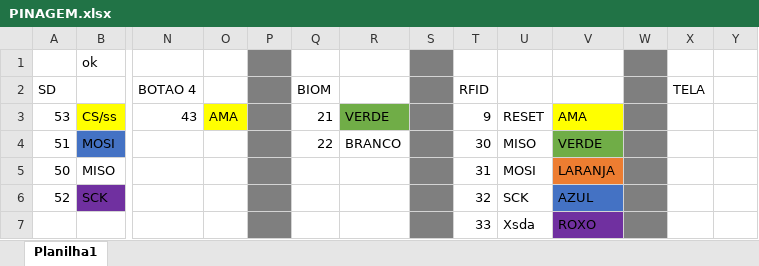
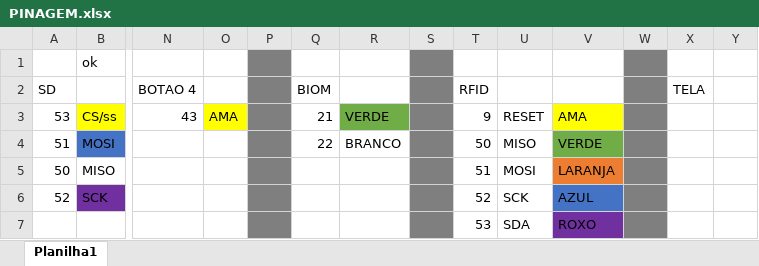
Before and after one commit to murchelon/MarSidFla, an Excel workbook: Docs/PINAGEM.xlsx, sheet Planilha1, drawn as a sheet; only a part is shown, gaps mark what is left out; values as stored, in another font and other column widths than the file's, no borders; removed rows and columns are numbered as before the commit, all else as after; rows hold the shown columns only; the diff names each change by its address in the sheet, - before the commit and + after, or states it on an @@ line.

Commit message:
tentativa do rfid

```diff
--- a/Docs/PINAGEM.xlsx (sheet Planilha1)
+++ b/Docs/PINAGEM.xlsx (sheet Planilha1)
-T4 (RFID): 30
+T4 (RFID): 50
-T5 (RFID): 31
+T5 (RFID): 51
-T6 (RFID): 32
+T6 (RFID): 52
-row 7:  |  |  |  |  |  |  |  | 33 | Xsda | ROXO
+row 7:  |  |  |  |  |  |  |  | 53 | SDA | ROXO
```
